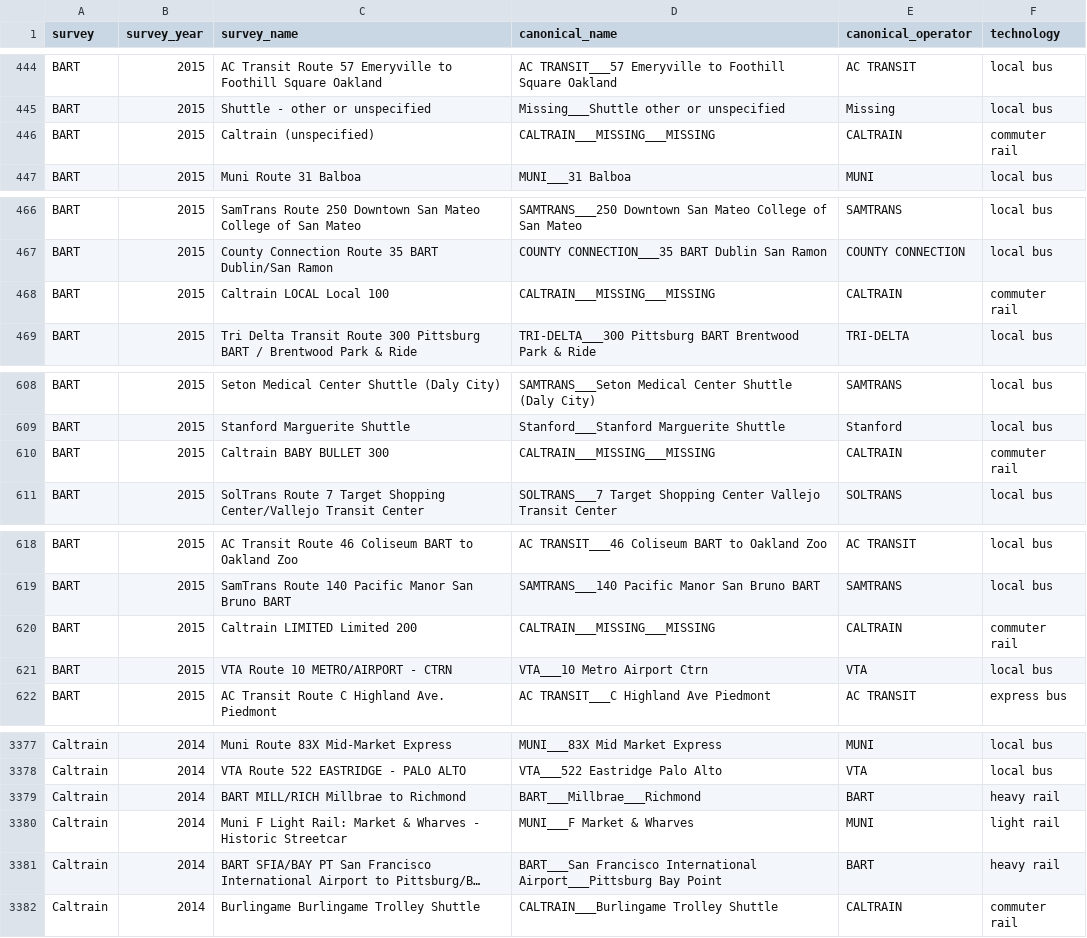
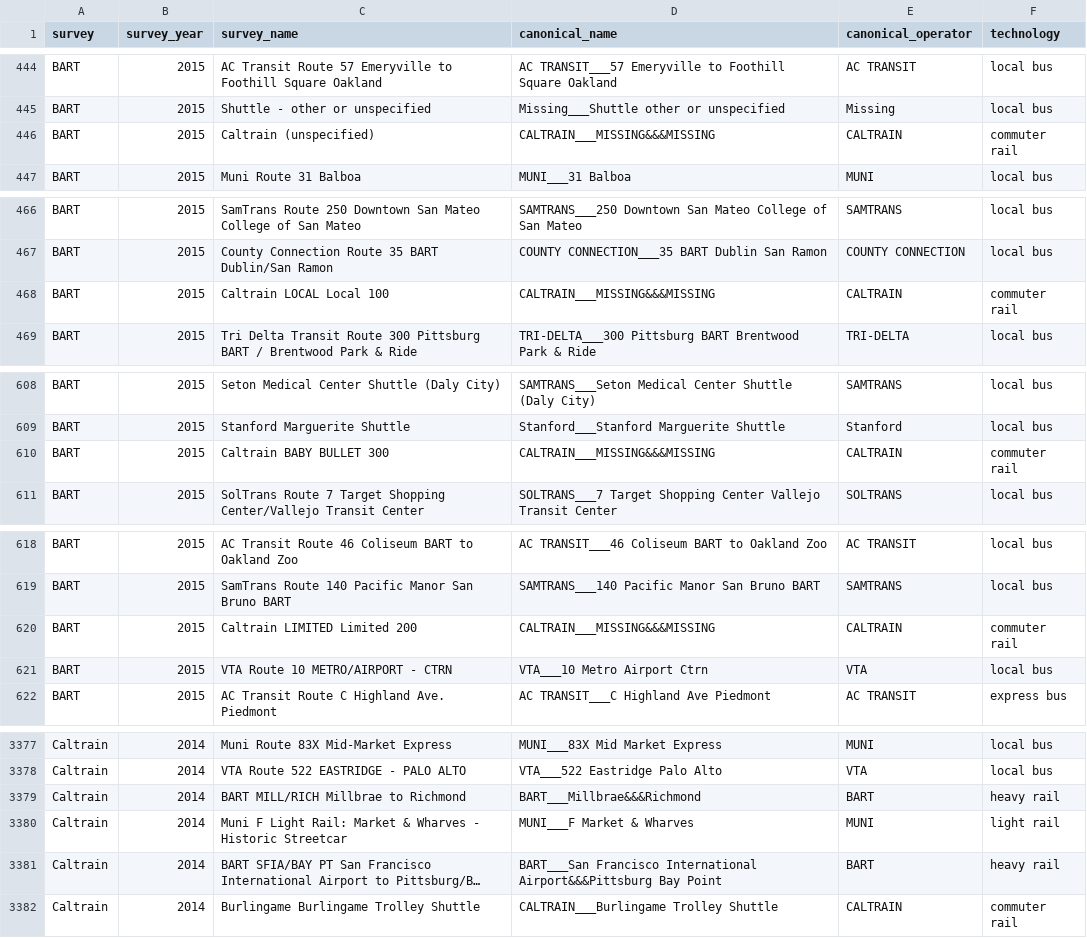
Before and after one commit to BayAreaMetro/transit-passenger-surveys, a CSV file: make-uniform/production/canonical_route_crosswalk.csv, drawn as a sheet; only a part is shown, gaps mark what is left out; long unchanged cells end in …; the diff covers the shown part only; the diff names each change by its address in the sheet, - before the commit and + after, or states it on an @@ line.

```diff
--- a/make-uniform/production/canonical_route_crosswalk.csv
+++ b/make-uniform/production/canonical_route_crosswalk.csv
-D446 (canonical_name): CALTRAIN___MISSING___MISSING
+D446 (canonical_name): CALTRAIN___MISSING&&&MISSING
-D468 (canonical_name): CALTRAIN___MISSING___MISSING
+D468 (canonical_name): CALTRAIN___MISSING&&&MISSING
-D610 (canonical_name): CALTRAIN___MISSING___MISSING
+D610 (canonical_name): CALTRAIN___MISSING&&&MISSING
-D620 (canonical_name): CALTRAIN___MISSING___MISSING
+D620 (canonical_name): CALTRAIN___MISSING&&&MISSING
-D3379 (canonical_name): BART___Millbrae___Richmond
+D3379 (canonical_name): BART___Millbrae&&&Richmond
-D3381 (canonical_name): …Francisco International Airport___Pittsburg Bay Point
+D3381 (canonical_name): …Francisco International Airport&&&Pittsburg Bay Point
```
Also changed, not shown: 8 edited cells elsewhere in this file, 2 other files.
